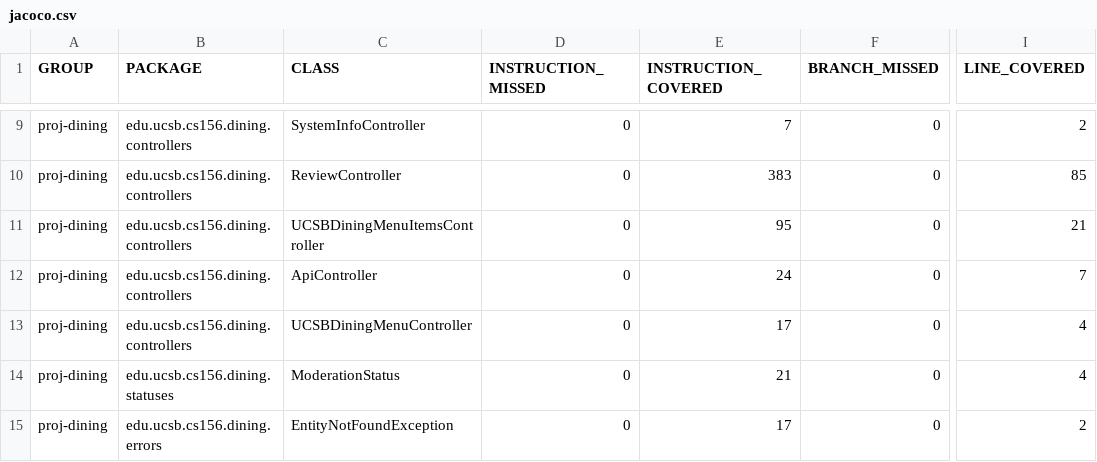
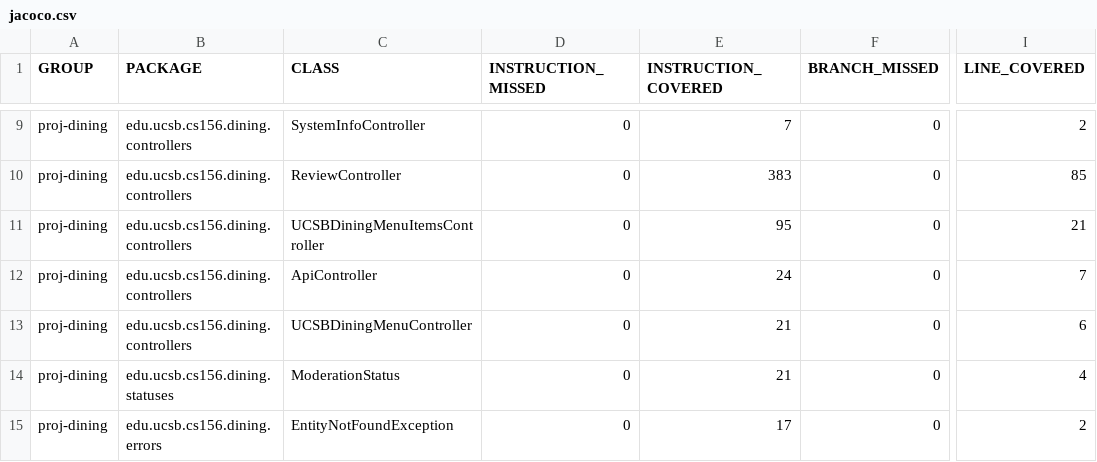
Before and after one commit to ucsb-cs156-f25/proj-dining-f25-07, a CSV file: jacoco/jacoco.csv, drawn as a sheet; only a part is shown, gaps mark what is left out; the diff names each change by its address in the sheet, - before the commit and + after, or states it on an @@ line.

```diff
--- a/jacoco/jacoco.csv
+++ b/jacoco/jacoco.csv
-E13 (INSTRUCTION_COVERED): 17
+E13 (INSTRUCTION_COVERED): 21
-I13 (LINE_COVERED): 4
+I13 (LINE_COVERED): 6
```
Also changed, not shown: 7 other files.
